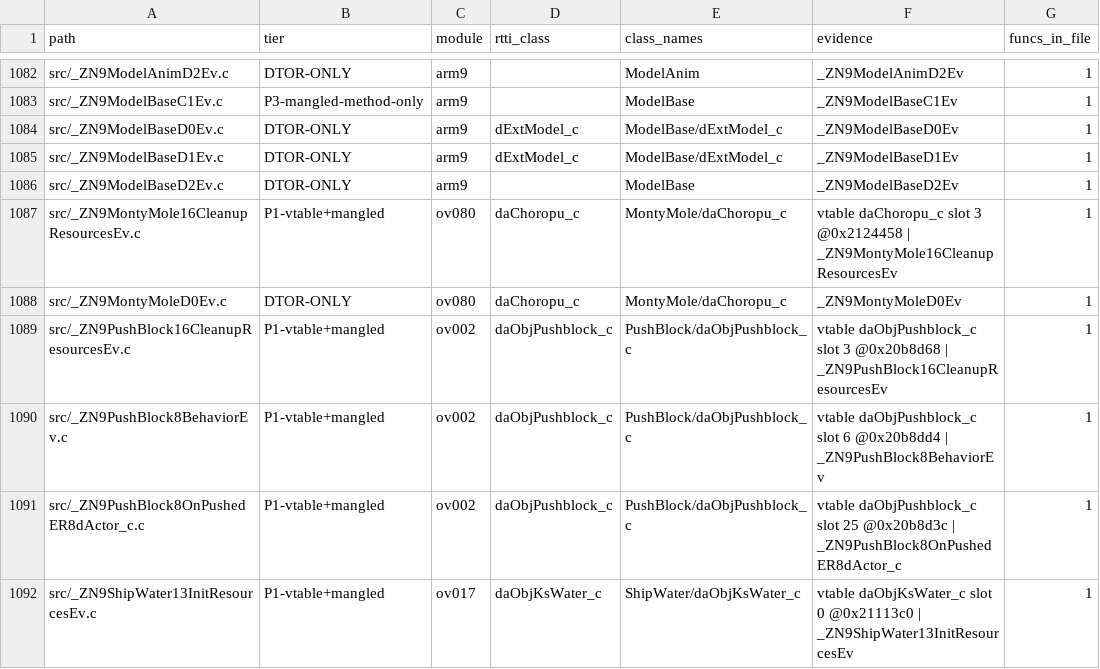
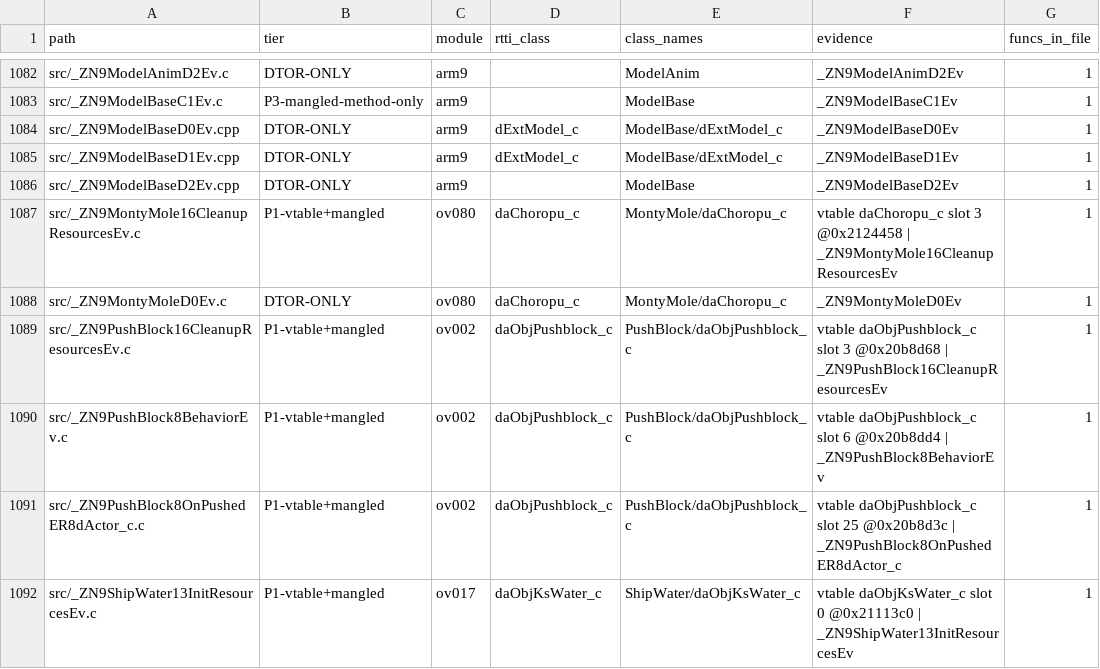
Before and after one commit to AdrianBros/sm64ds-decomp, a TSV file: notes/data/c-cpp-classification.tsv, drawn as a sheet; only a part is shown, gaps mark what is left out; the diff names each change by its address in the sheet, - before the commit and + after, or states it on an @@ line.

Commit message:
Move ModelBase lifecycle variants to C++ paths

```diff
--- a/notes/data/c-cpp-classification.tsv
+++ b/notes/data/c-cpp-classification.tsv
-A1084 (path): src/_ZN9ModelBaseD0Ev.c
+A1084 (path): src/_ZN9ModelBaseD0Ev.cpp
-A1085 (path): src/_ZN9ModelBaseD1Ev.c
+A1085 (path): src/_ZN9ModelBaseD1Ev.cpp
-A1086 (path): src/_ZN9ModelBaseD2Ev.c
+A1086 (path): src/_ZN9ModelBaseD2Ev.cpp
```
Also changed, not shown: 5 other files.
